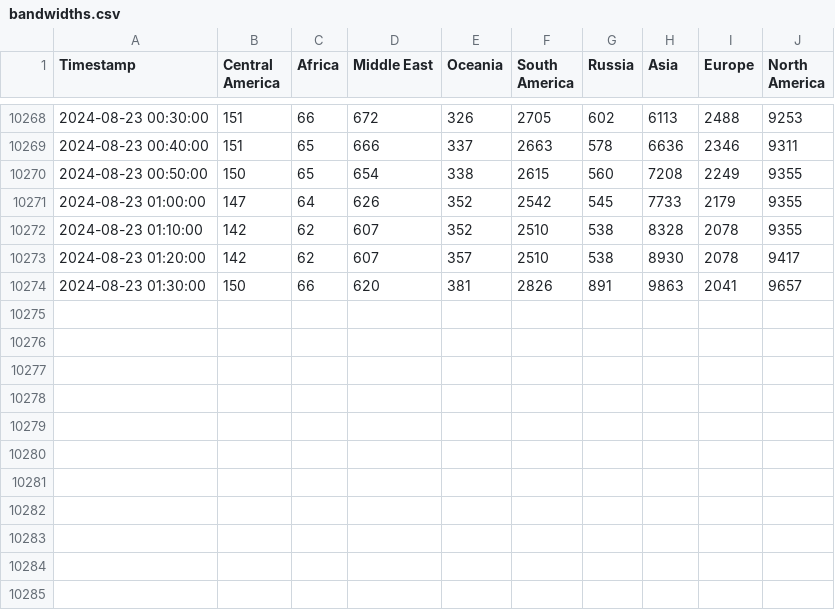
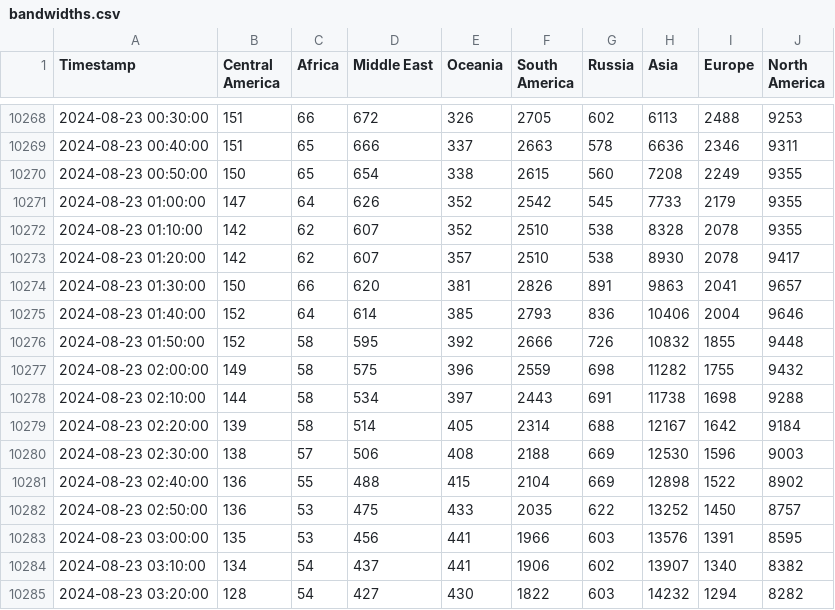
Before and after one commit to ehan03/Steam-Time-Series, a CSV file: data/bandwidths.csv, drawn as a sheet; only a part is shown, gaps mark what is left out; the diff names each change by its address in the sheet, - before the commit and + after, or states it on an @@ line.

```diff
--- a/data/bandwidths.csv
+++ b/data/bandwidths.csv
+row 10275: 2024-08-23 01:40:00 | 152 | 64 | 614 | 385 | 2793 | 836 | 10406 | 2004 | 9646
+row 10276: 2024-08-23 01:50:00 | 152 | 58 | 595 | 392 | 2666 | 726 | 10832 | 1855 | 9448
+row 10277: 2024-08-23 02:00:00 | 149 | 58 | 575 | 396 | 2559 | 698 | 11282 | 1755 | 9432
+row 10278: 2024-08-23 02:10:00 | 144 | 58 | 534 | 397 | 2443 | 691 | 11738 | 1698 | 9288
+row 10279: 2024-08-23 02:20:00 | 139 | 58 | 514 | 405 | 2314 | 688 | 12167 | 1642 | 9184
+row 10280: 2024-08-23 02:30:00 | 138 | 57 | 506 | 408 | 2188 | 669 | 12530 | 1596 | 9003
+row 10281: 2024-08-23 02:40:00 | 136 | 55 | 488 | 415 | 2104 | 669 | 12898 | 1522 | 8902
+row 10282: 2024-08-23 02:50:00 | 136 | 53 | 475 | 433 | 2035 | 622 | 13252 | 1450 | 8757
+row 10283: 2024-08-23 03:00:00 | 135 | 53 | 456 | 441 | 1966 | 603 | 13576 | 1391 | 8595
+row 10284: 2024-08-23 03:10:00 | 134 | 54 | 437 | 441 | 1906 | 602 | 13907 | 1340 | 8382
+row 10285: 2024-08-23 03:20:00 | 128 | 54 | 427 | 430 | 1822 | 603 | 14232 | 1294 | 8282
```
